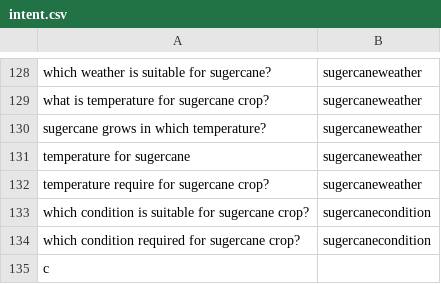
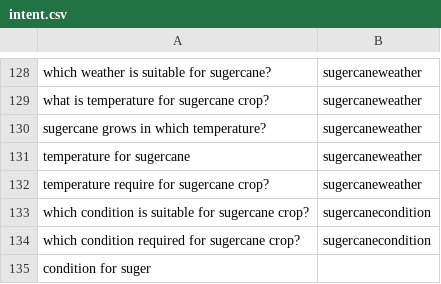
Before and after one commit to reflectstars/NLP-ANN-Agriculture-Chatbot, a CSV file: datasets/intent.csv, drawn as a sheet; only a part is shown, gaps mark what is left out.

```diff
--- a/datasets/intent.csv
+++ b/datasets/intent.csv
@@ -134,2 +134,2 @@ which condition is suitable for sugercane crop?,sugercanecondition
 which condition required for sugercane crop?,sugercanecondition
-c
+condition for suger
```
